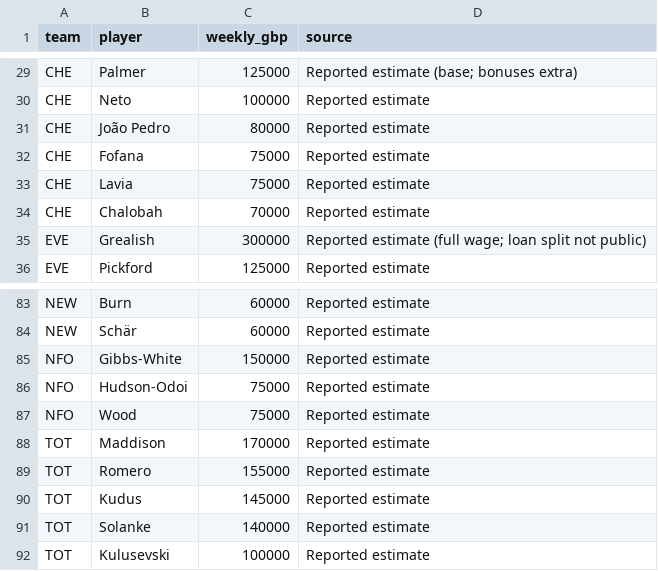
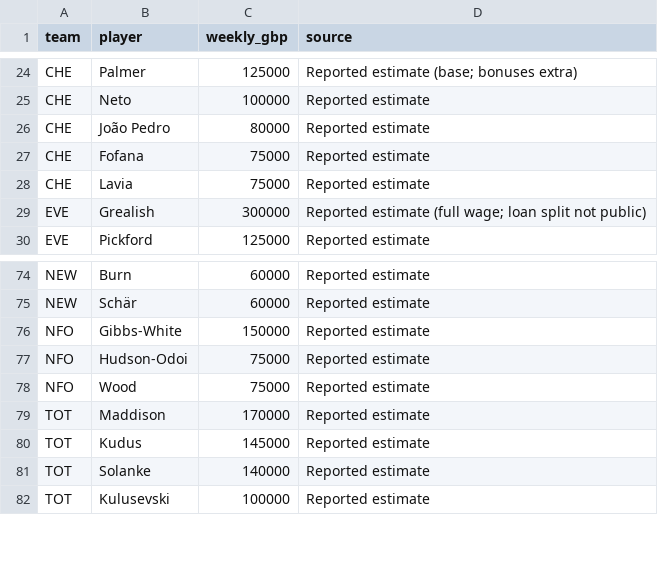
Before and after one commit to LaytonEvo/hyrox-race-day, a CSV file: pay-per-minute/wages.csv, drawn as a sheet; only a part is shown, gaps mark what is left out; the diff covers the shown part only; the diff names each change by its address in the sheet, - before the commit and + after, or states it on an @@ line.

```diff
--- a/pay-per-minute/wages.csv
+++ b/pay-per-minute/wages.csv
-row 34: CHE | Chalobah | 70000 | Reported estimate
-row 89: TOT | Romero | 155000 | Reported estimate
```
Also changed, not shown: 8 removed rows elsewhere in this file, 2 other files.
